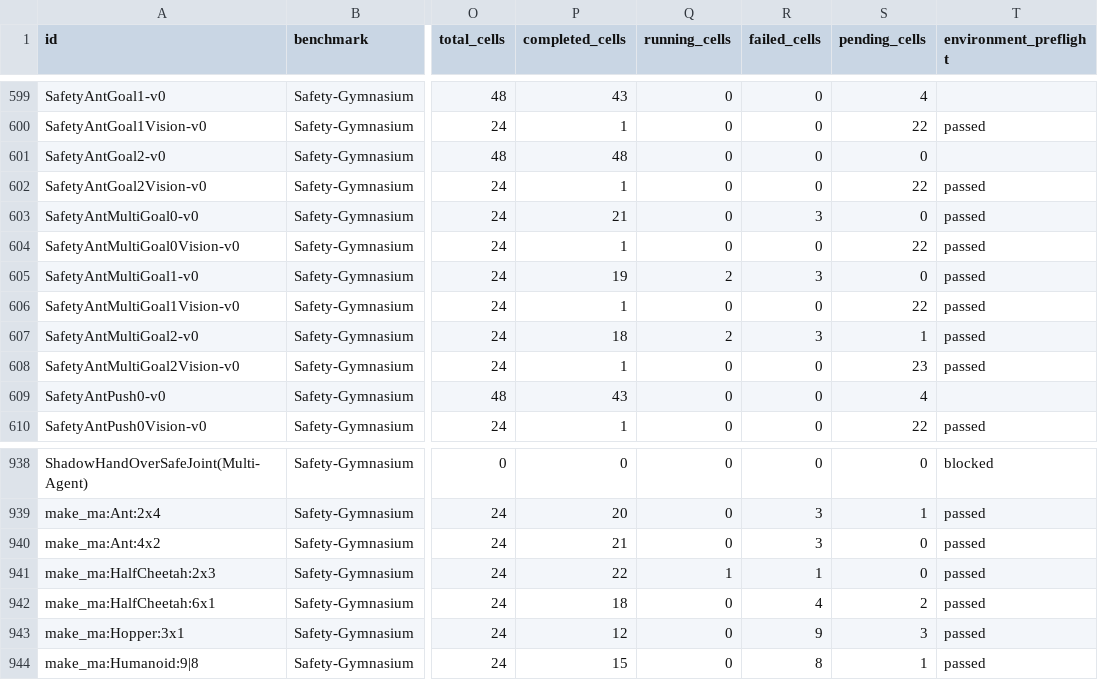
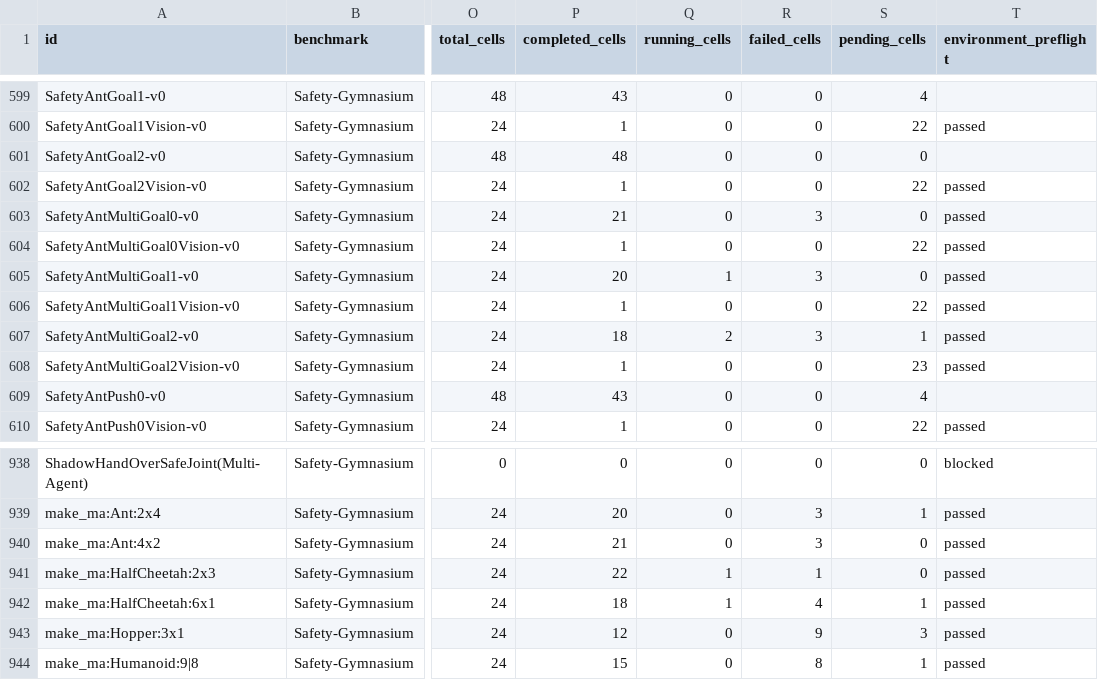
Before and after one commit to asimfish/safeot-dashboard, a CSV file: sotd_all_tasks.csv, drawn as a sheet; only a part is shown, gaps mark what is left out; the diff names each change by its address in the sheet, - before the commit and + after, or states it on an @@ line.

```diff
--- a/sotd_all_tasks.csv
+++ b/sotd_all_tasks.csv
-P605 (completed_cells): 19
+P605 (completed_cells): 20
-Q605 (running_cells): 2
+Q605 (running_cells): 1
-Q942 (running_cells): 0
+Q942 (running_cells): 1
-S942 (pending_cells): 2
+S942 (pending_cells): 1
```
Also changed, not shown: sotd_full_multi_agent_jobs.csv, 40 other files.
